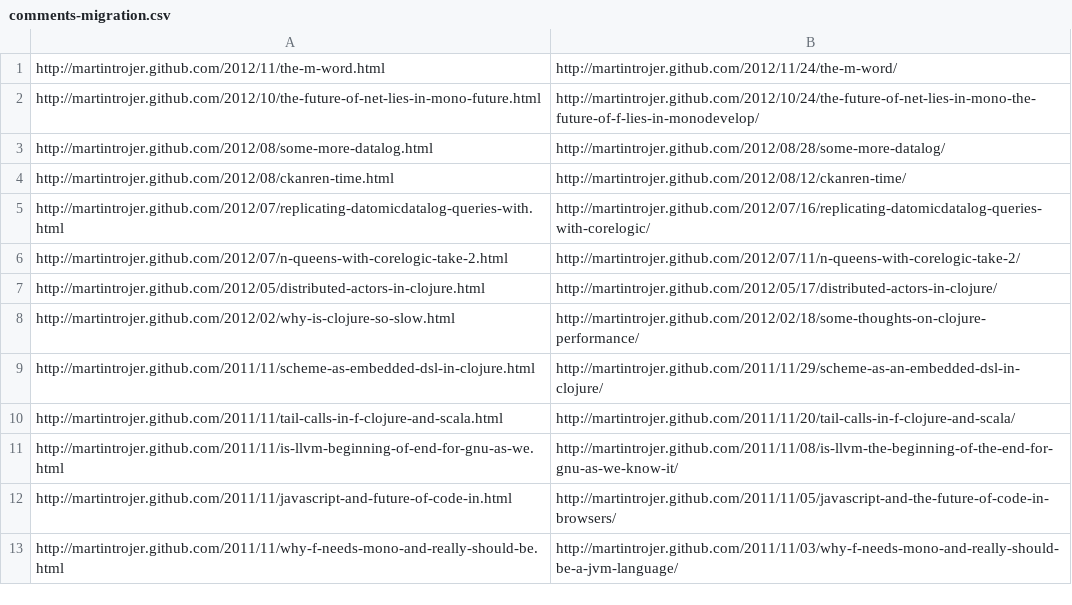
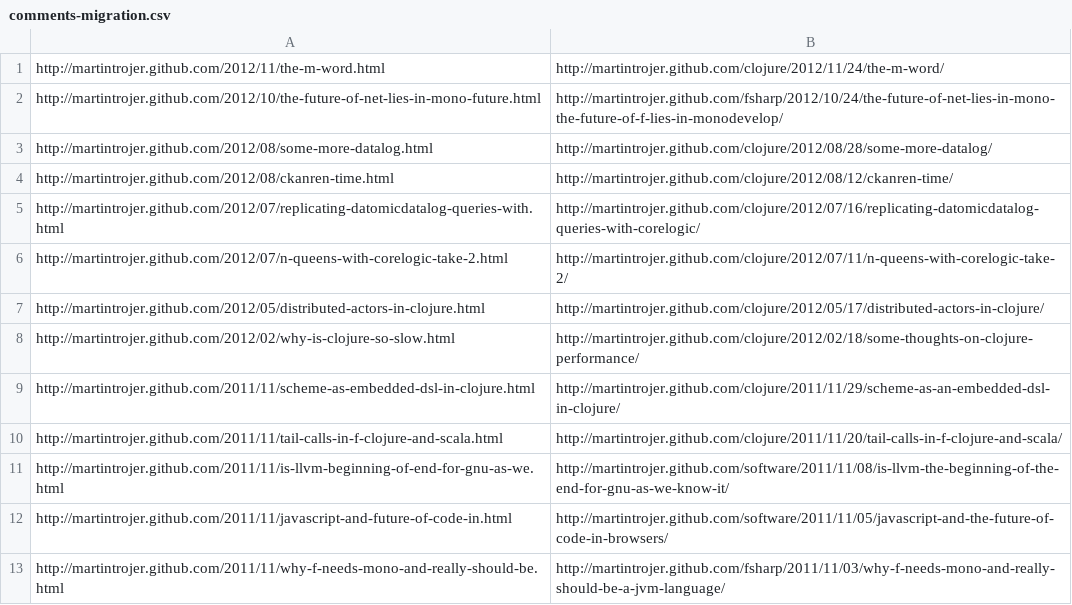
Before and after one commit to martintrojer/martintrojer.github.com, a CSV file: comments-migration.csv, drawn as a sheet.

Commit message:
f# -> fsharp category

```diff
--- a/comments-migration.csv
+++ b/comments-migration.csv
@@ -1,13 +1,13 @@
-http://martintrojer.github.com/2012/11/the-m-word.html, http://martintrojer.github.com/2012/11/24/the-m-word/
-http://martintrojer.github.com/2012/10/the-future-of-net-lies-in-mono-future.html, http://martintrojer.github.com/2012/10/24/the-future-of-net-lies-in-mono-the-future-of-f-lies-in-monodevelop/
-http://martintrojer.github.com/2012/08/some-more-datalog.html, http://martintrojer.github.com/2012/08/28/some-more-datalog/
-http://martintrojer.github.com/2012/08/ckanren-time.html, http://martintrojer.github.com/2012/08/12/ckanren-time/
-http://martintrojer.github.com/2012/07/replicating-datomicdatalog-queries-with.html, http://martintrojer.github.com/2012/07/16/replicating-datomicdatalog-queries-with-corelogic/
-http://martintrojer.github.com/2012/07/n-queens-with-corelogic-take-2.html, http://martintrojer.github.com/2012/07/11/n-queens-with-corelogic-take-2/
-http://martintrojer.github.com/2012/05/distributed-actors-in-clojure.html, http://martintrojer.github.com/2012/05/17/distributed-actors-in-clojure/
-http://martintrojer.github.com/2012/02/why-is-clojure-so-slow.html, http://martintrojer.github.com/2012/02/18/some-thoughts-on-clojure-performance/
-http://martintrojer.github.com/2011/11/scheme-as-embedded-dsl-in-clojure.html, http://martintrojer.github.com/2011/11/29/scheme-as-an-embedded-dsl-in-clojure/
-http://martintrojer.github.com/2011/11/tail-calls-in-f-clojure-and-scala.html, http://martintrojer.github.com/2011/11/20/tail-calls-in-f-clojure-and-scala/
-http://martintrojer.github.com/2011/11/is-llvm-beginning-of-end-for-gnu-as-we.html, http://martintrojer.github.com/2011/11/08/is-llvm-the-beginning-of-the-end-for-gnu-as-we-know-it/
-http://martintrojer.github.com/2011/11/javascript-and-future-of-code-in.html, http://martintrojer.github.com/2011/11/05/javascript-and-the-future-of-code-in-browsers/
-http://martintrojer.github.com/2011/11/why-f-needs-mono-and-really-should-be.html, http://martintrojer.github.com/2011/11/03/why-f-needs-mono-and-really-should-be-a-jvm-language/
+http://martintrojer.github.com/2012/11/the-m-word.html, http://martintrojer.github.com/clojure/2012/11/24/the-m-word/
+http://martintrojer.github.com/2012/10/the-future-of-net-lies-in-mono-future.html, http://martintrojer.github.com/fsharp/2012/10/24/the-future-of-net-lies-in-mono-the-future-of-f-lies-in-monodevelop/
+http://martintrojer.github.com/2012/08/some-more-datalog.html, http://martintrojer.github.com/clojure/2012/08/28/some-more-datalog/
+http://martintrojer.github.com/2012/08/ckanren-time.html, http://martintrojer.github.com/clojure/2012/08/12/ckanren-time/
+http://martintrojer.github.com/2012/07/replicating-datomicdatalog-queries-with.html, http://martintrojer.github.com/clojure/2012/07/16/replicating-datomicdatalog-queries-with-corelogic/
+http://martintrojer.github.com/2012/07/n-queens-with-corelogic-take-2.html, http://martintrojer.github.com/clojure/2012/07/11/n-queens-with-corelogic-take-2/
+http://martintrojer.github.com/2012/05/distributed-actors-in-clojure.html, http://martintrojer.github.com/clojure/2012/05/17/distributed-actors-in-clojure/
+http://martintrojer.github.com/2012/02/why-is-clojure-so-slow.html, http://martintrojer.github.com/clojure/2012/02/18/some-thoughts-on-clojure-performance/
+http://martintrojer.github.com/2011/11/scheme-as-embedded-dsl-in-clojure.html, http://martintrojer.github.com/clojure/2011/11/29/scheme-as-an-embedded-dsl-in-clojure/
+http://martintrojer.github.com/2011/11/tail-calls-in-f-clojure-and-scala.html, http://martintrojer.github.com/clojure/2011/11/20/tail-calls-in-f-clojure-and-scala/
+http://martintrojer.github.com/2011/11/is-llvm-beginning-of-end-for-gnu-as-we.html, http://martintrojer.github.com/software/2011/11/08/is-llvm-the-beginning-of-the-end-for-gnu-as-we-know-it/
+http://martintrojer.github.com/2011/11/javascript-and-future-of-code-in.html, http://martintrojer.github.com/software/2011/11/05/javascript-and-the-future-of-code-in-browsers/
+http://martintrojer.github.com/2011/11/why-f-needs-mono-and-really-should-be.html, http://martintrojer.github.com/fsharp/2011/11/03/why-f-needs-mono-and-really-should-be-a-jvm-language/
```
Also changed, not shown: 5 other files.
